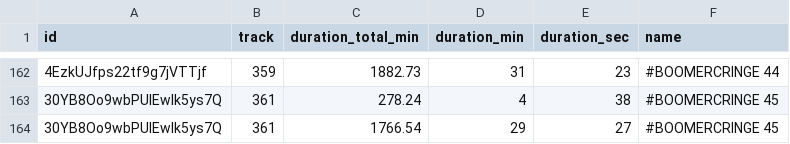
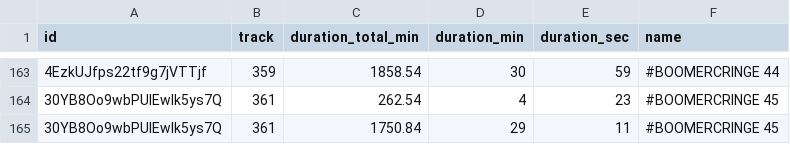
Before and after one commit to marianfoo/PodcastAnalytics, a CSV file: docs/_data/rubriken/timestamps_diegrossen5.csv, drawn as a sheet; only a part is shown, gaps mark what is left out; the diff covers the shown part only.

```diff
--- a/docs/_data/rubriken/timestamps_diegrossen5.csv
+++ b/docs/_data/rubriken/timestamps_diegrossen5.csv
@@ -162,3 +163,3 @@ id,track,duration_total_min,duration_min,duration_sec,name
-4EzkUJfps22tf9g7jVTTjf,359,1882.73,31,23,#BOOMERCRINGE 44
-30YB8Oo9wbPUIEwIk5ys7Q,361,278.24,4,38,#BOOMERCRINGE 45
-30YB8Oo9wbPUIEwIk5ys7Q,361,1766.54,29,27,#BOOMERCRINGE 45
+4EzkUJfps22tf9g7jVTTjf,359,1858.54,30,59,#BOOMERCRINGE 44
+30YB8Oo9wbPUIEwIk5ys7Q,361,262.54,4,23,#BOOMERCRINGE 45
+30YB8Oo9wbPUIEwIk5ys7Q,361,1750.84,29,11,#BOOMERCRINGE 45
```
Also changed, not shown: 7 added rows, 6 removed rows and 80 edited cells elsewhere in this file, data/timestamps_diegrossen5.csv, data/timestamps_jinge_hinauslaufen.csv, 3 other files.
